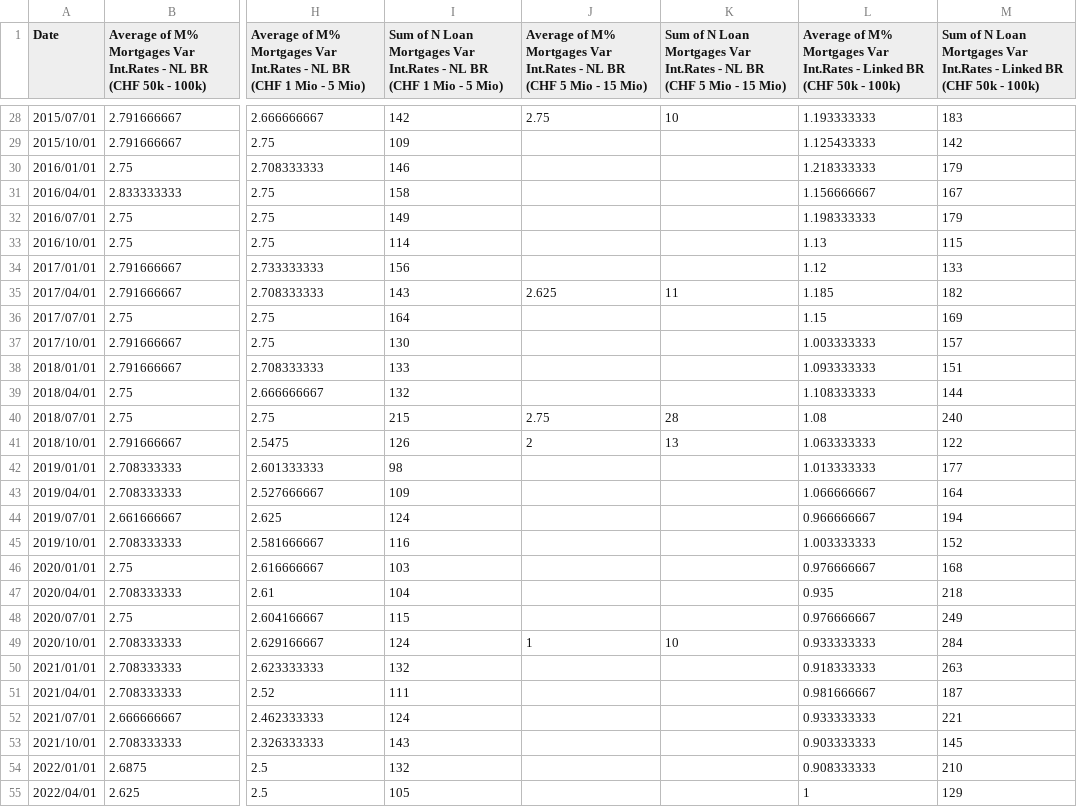
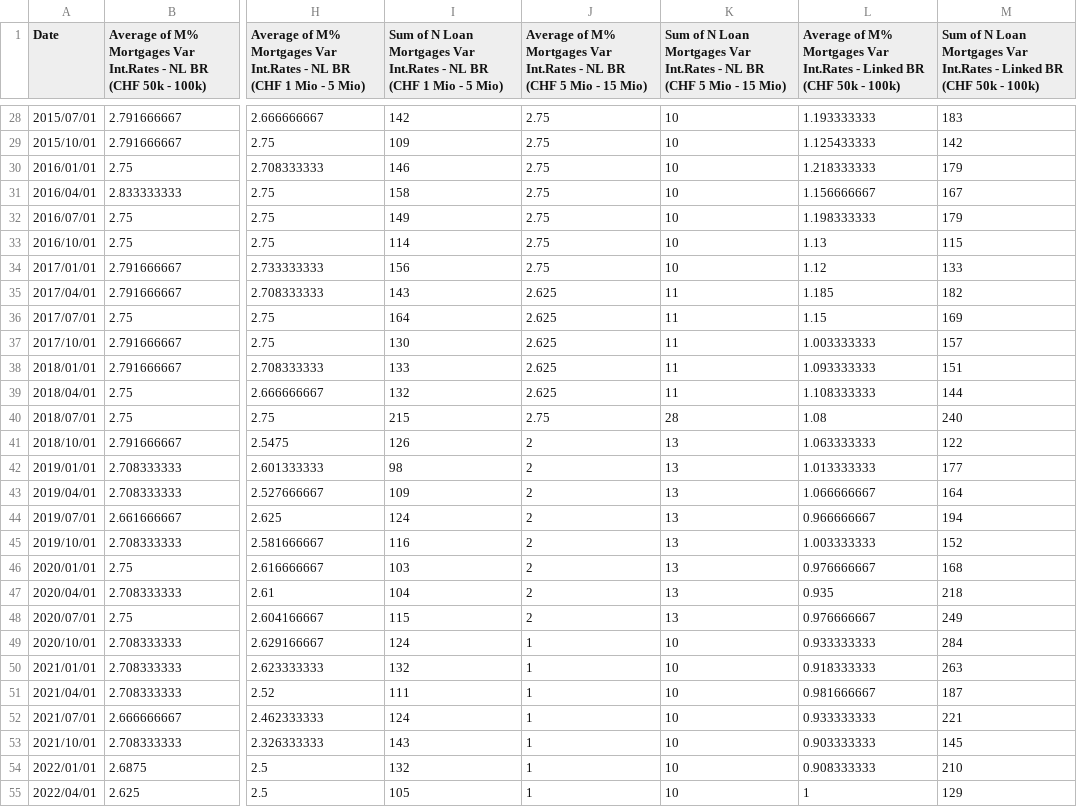
Before and after one commit to Chnebu/BUINTproj, a CSV file: data/ch-mortgage-rates.csv, drawn as a sheet; only a part is shown, gaps mark what is left out; the diff covers the shown part only; the diff names each change by its address in the sheet, - before the commit and + after, or states it on an @@ line.

```diff
--- a/data/ch-mortgage-rates.csv
+++ b/data/ch-mortgage-rates.csv
-J29:J34: (empty)
+J29:J34: 2.75
-K29:K34: (empty)
+K29:K34: 10
-J36:J39: (empty)
+J36:J39: 2.625
-K36:K39: (empty)
+K36:K39: 11
-J42:J48: (empty)
+J42:J48: 2
-K42:K48: (empty)
+K42:K48: 13
-J50:J55: (empty)
+J50:J55: 1
-K50:K55: (empty)
+K50:K55: 10
```
Also changed, not shown: 1 removed row and 48 edited cells elsewhere in this file.
